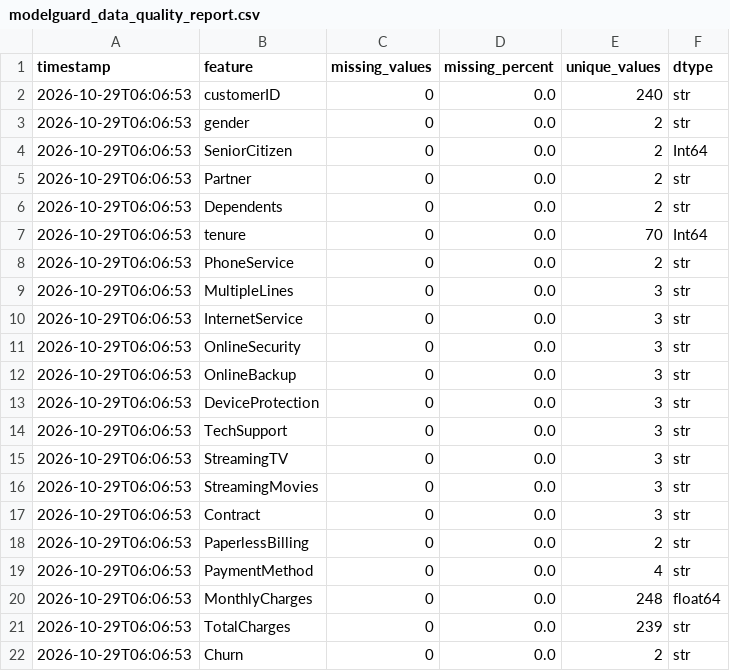
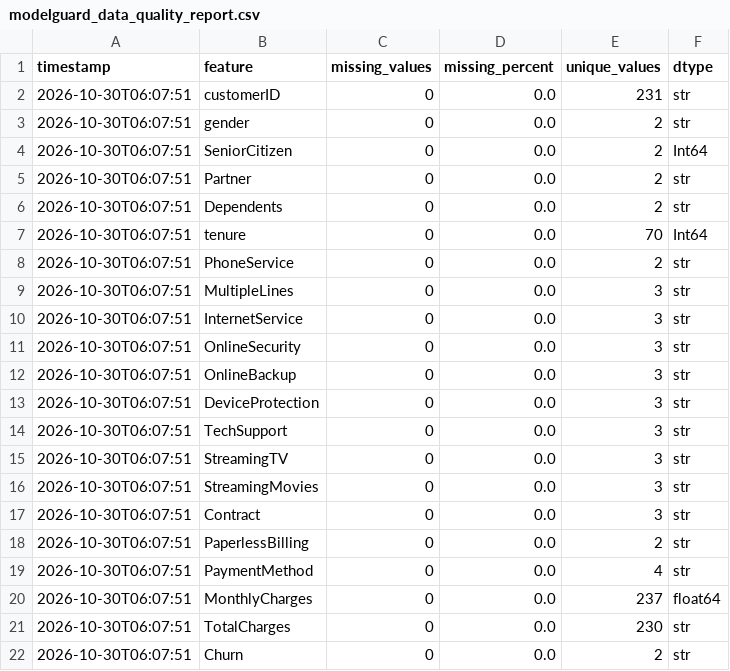
Before and after one commit to vmewara/ModelGuard, a CSV file: modelguard_data_quality_report.csv, drawn as a sheet.

```diff
--- a/modelguard_data_quality_report.csv
+++ b/modelguard_data_quality_report.csv
@@ -1,22 +1,22 @@
 timestamp,feature,missing_values,missing_percent,unique_values,dtype
-2026-10-29T06:06:53,customerID,0,0.0,240,str
-2026-10-29T06:06:53,gender,0,0.0,2,str
-2026-10-29T06:06:53,SeniorCitizen,0,0.0,2,Int64
-2026-10-29T06:06:53,Partner,0,0.0,2,str
-2026-10-29T06:06:53,Dependents,0,0.0,2,str
-2026-10-29T06:06:53,tenure,0,0.0,70,Int64
-2026-10-29T06:06:53,PhoneService,0,0.0,2,str
-2026-10-29T06:06:53,MultipleLines,0,0.0,3,str
-2026-10-29T06:06:53,InternetService,0,0.0,3,str
-2026-10-29T06:06:53,OnlineSecurity,0,0.0,3,str
-2026-10-29T06:06:53,OnlineBackup,0,0.0,3,str
-2026-10-29T06:06:53,DeviceProtection,0,0.0,3,str
-2026-10-29T06:06:53,TechSupport,0,0.0,3,str
-2026-10-29T06:06:53,StreamingTV,0,0.0,3,str
-2026-10-29T06:06:53,StreamingMovies,0,0.0,3,str
-2026-10-29T06:06:53,Contract,0,0.0,3,str
-2026-10-29T06:06:53,PaperlessBilling,0,0.0,2,str
-2026-10-29T06:06:53,PaymentMethod,0,0.0,4,str
-2026-10-29T06:06:53,MonthlyCharges,0,0.0,248,float64
-2026-10-29T06:06:53,TotalCharges,0,0.0,239,str
-2026-10-29T06:06:53,Churn,0,0.0,2,str
+2026-10-30T06:07:51,customerID,0,0.0,231,str
+2026-10-30T06:07:51,gender,0,0.0,2,str
+2026-10-30T06:07:51,SeniorCitizen,0,0.0,2,Int64
+2026-10-30T06:07:51,Partner,0,0.0,2,str
+2026-10-30T06:07:51,Dependents,0,0.0,2,str
+2026-10-30T06:07:51,tenure,0,0.0,70,Int64
+2026-10-30T06:07:51,PhoneService,0,0.0,2,str
+2026-10-30T06:07:51,MultipleLines,0,0.0,3,str
+2026-10-30T06:07:51,InternetService,0,0.0,3,str
+2026-10-30T06:07:51,OnlineSecurity,0,0.0,3,str
+2026-10-30T06:07:51,OnlineBackup,0,0.0,3,str
+2026-10-30T06:07:51,DeviceProtection,0,0.0,3,str
+2026-10-30T06:07:51,TechSupport,0,0.0,3,str
+2026-10-30T06:07:51,StreamingTV,0,0.0,3,str
+2026-10-30T06:07:51,StreamingMovies,0,0.0,3,str
+2026-10-30T06:07:51,Contract,0,0.0,3,str
+2026-10-30T06:07:51,PaperlessBilling,0,0.0,2,str
+2026-10-30T06:07:51,PaymentMethod,0,0.0,4,str
+2026-10-30T06:07:51,MonthlyCharges,0,0.0,237,float64
+2026-10-30T06:07:51,TotalCharges,0,0.0,230,str
+2026-10-30T06:07:51,Churn,0,0.0,2,str
```
Also changed, not shown: modelguard_alerts.csv, modelguard_ks_report.csv, 4 other files.
